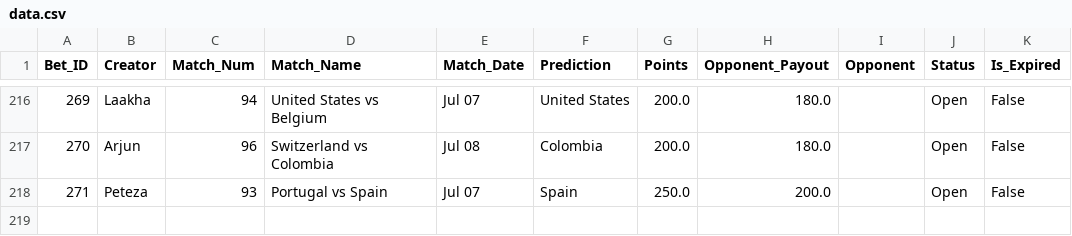
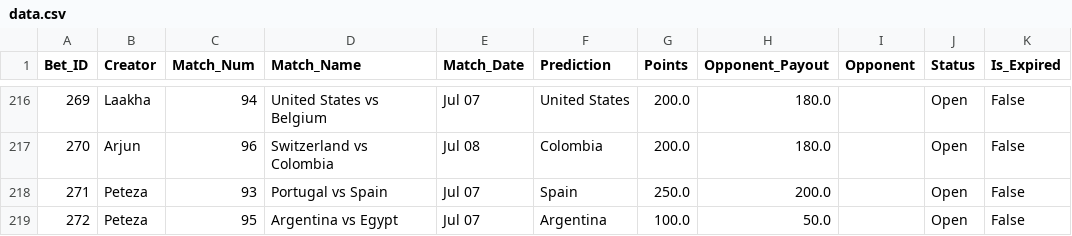
Before and after one commit to fitn40/Fitn40, a CSV file: data.csv, drawn as a sheet; only a part is shown, gaps mark what is left out; the diff names each change by its address in the sheet, - before the commit and + after, or states it on an @@ line.

Commit message:
🔄 Live Bets Auto-Sync

```diff
--- a/data.csv
+++ b/data.csv
+row 219: 272 | Peteza | 95 | Argentina vs Egypt | Jul 07 | Argentina | 100.0 | 50.0 |  | Open | False
```
